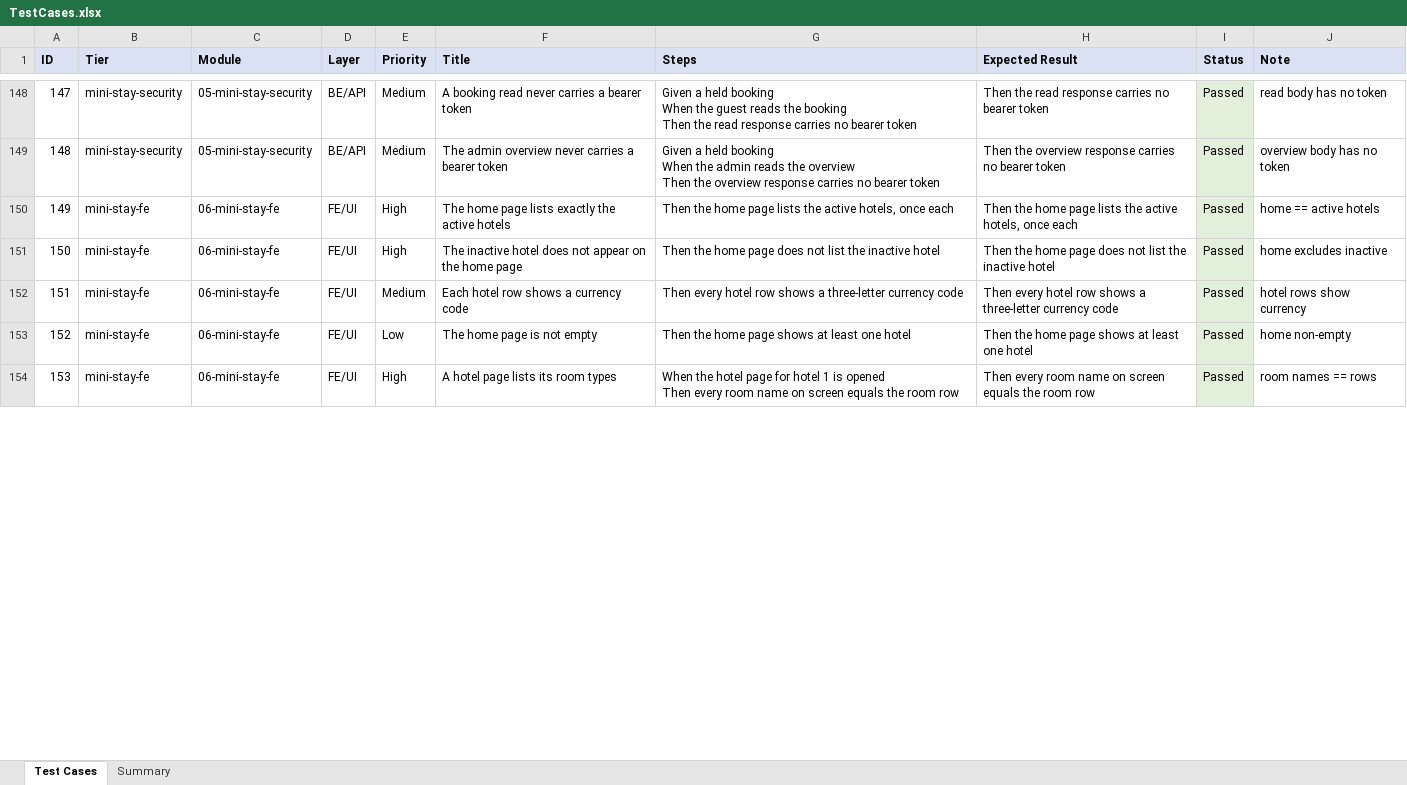
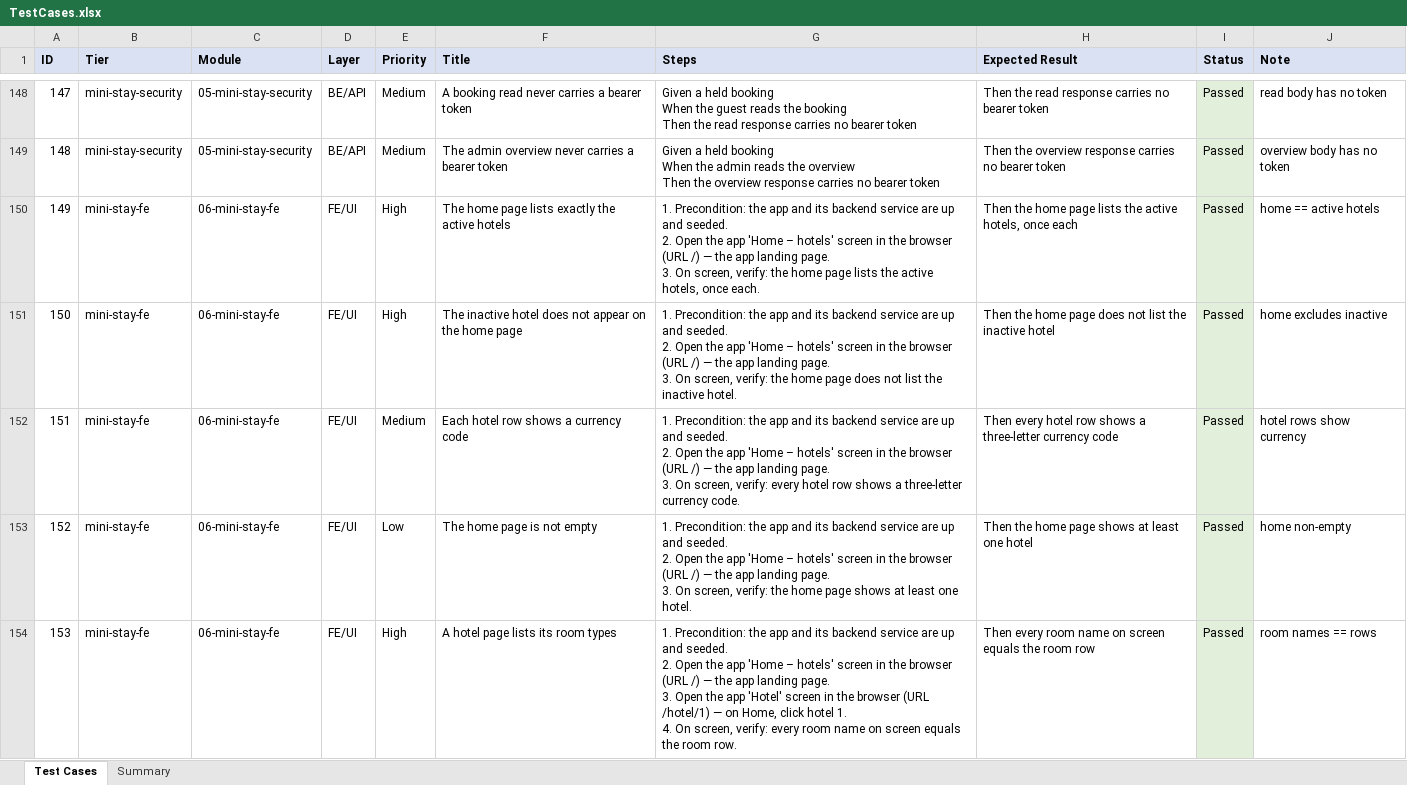
Before and after one commit to hunglamkienhung/qa-automation-booking, an Excel workbook: testcases/TestCases.xlsx, sheet Test Cases, drawn as a sheet; only a part is shown, gaps mark what is left out; values as stored, in another font and other column widths than the file's, no borders; ↵ is a line break in a cell; the diff covers the shown part only; the diff names each change by its address in the sheet, - before the commit and + after, or states it on an @@ line.

Commit message:
booking: spell out concrete UI steps for FE/UI cases in TestCases.xlsx (screen, URL, navigation, on-screen check)

```diff
--- a/testcases/TestCases.xlsx (sheet Test Cases)
+++ b/testcases/TestCases.xlsx (sheet Test Cases)
-G150 (Steps): Then the home page lists the active hotels, once each
+G150 (Steps): 1. Precondition: the app and its backend service are up and seeded. ↵ 2. Open the app 'Home – hotels' screen in the browser (URL /) — the app landing page. ↵ 3. On screen, verify: the home page lists the active hotels, once each.
-G151 (Steps): Then the home page does not list the inactive hotel
+G151 (Steps): 1. Precondition: the app and its backend service are up and seeded. ↵ 2. Open the app 'Home – hotels' screen in the browser (URL /) — the app landing page. ↵ 3. On screen, verify: the home page does not list the inactive hotel.
-G152 (Steps): Then every hotel row shows a three-letter currency code
+G152 (Steps): 1. Precondition: the app and its backend service are up and seeded. ↵ 2. Open the app 'Home – hotels' screen in the browser (URL /) — the app landing page. ↵ 3. On screen, verify: every hotel row shows a three-letter currency code.
-G153 (Steps): Then the home page shows at least one hotel
+G153 (Steps): 1. Precondition: the app and its backend service are up and seeded. ↵ 2. Open the app 'Home – hotels' screen in the browser (URL /) — the app landing page. ↵ 3. On screen, verify: the home page shows at least one hotel.
-G154 (Steps): When the hotel page for hotel 1 is opened ↵ Then every room name on screen equals the room row
+G154 (Steps): 1. Precondition: the app and its backend service are up and seeded. ↵ 2. Open the app 'Home – hotels' screen in the browser (URL /) — the app landing page. ↵ 3. Open the app 'Hotel' screen in the browser (URL /hotel/1) — on Home, click hotel 1. ↵ 4. On screen, verify: every room name on screen equals the room row.
```
Also changed, not shown: 15 edited cells elsewhere in this sheet.
